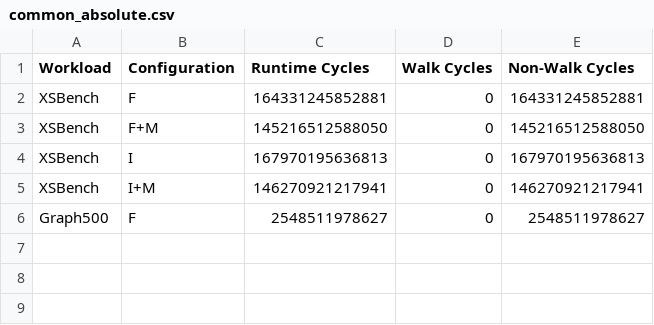
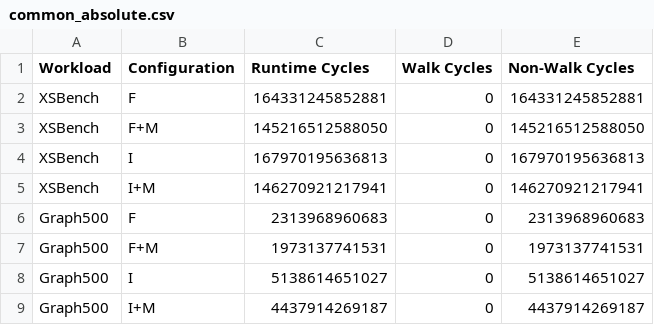
Before and after one commit to demotools/result, a CSV file: evaluation/measured/common_absolute.csv, drawn as a sheet.

```diff
--- a/evaluation/measured/common_absolute.csv
+++ b/evaluation/measured/common_absolute.csv
@@ -5,2 +5,5 @@ XSBench	I	167970195636813	0	167970195636813
 XSBench	I+M	146270921217941	0	146270921217941
-Graph500	F	2548511978627	0	2548511978627
+Graph500	F	2313968960683	0	2313968960683
+Graph500	F+M	1973137741531	0	1973137741531
+Graph500	I	5138614651027	0	5138614651027
+Graph500	I+M	4437914269187	0	4437914269187
```
Also changed, not shown: evaluation/measured/common_normalized.csv, evaluation/measured/figure9/figure9a_absolute.csv, 17 other files.
